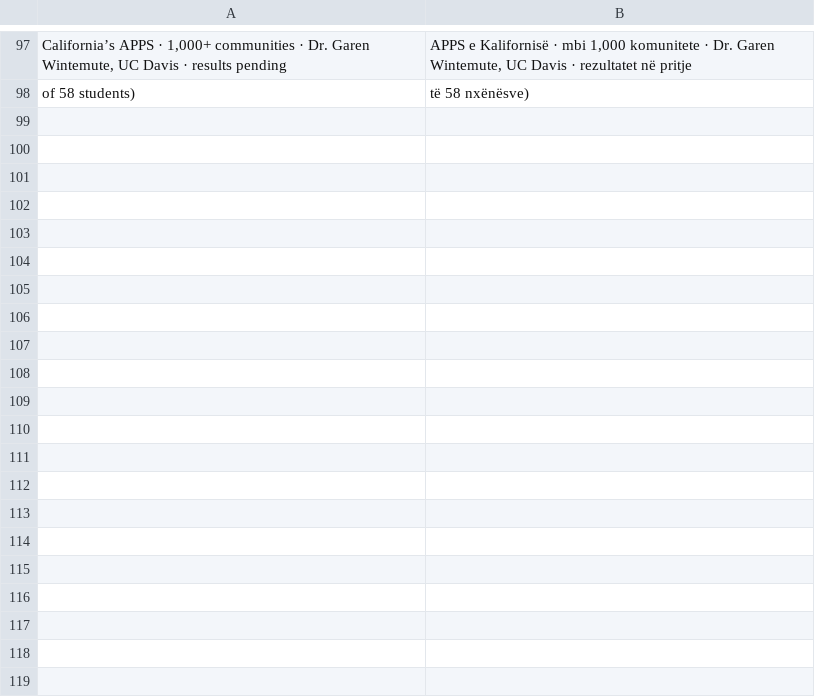
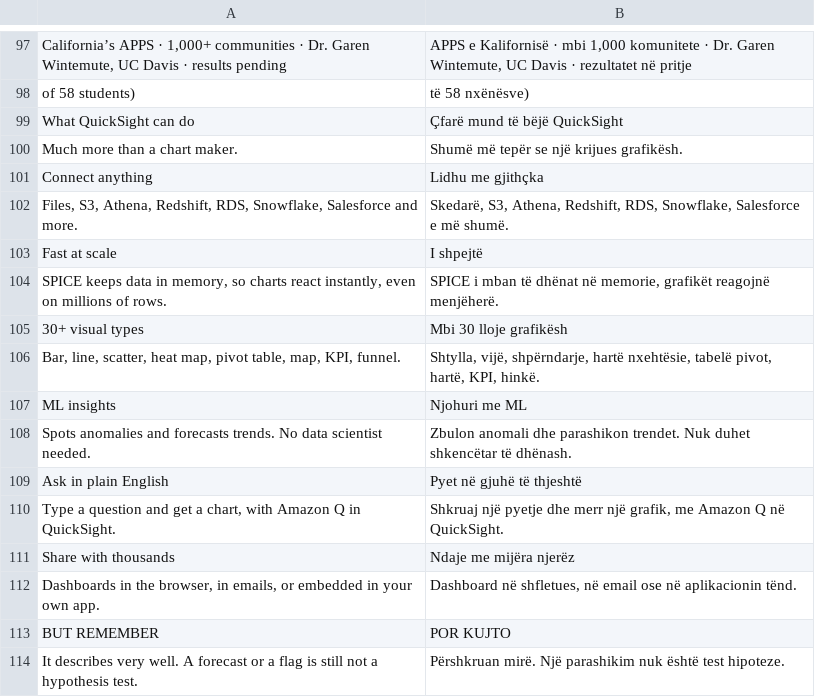
Before and after one commit to jasinua/Drawing-Conclusions-From-Data, a TSV file: .i18n/part6.tsv, drawn as a sheet; only a part is shown, gaps mark what is left out; the diff names each change by its address in the sheet, - before the commit and + after, or states it on an @@ line.

```diff
--- a/.i18n/part6.tsv
+++ b/.i18n/part6.tsv
+row 99: What QuickSight can do | Çfarë mund të bëjë QuickSight
+row 100: Much more than a chart maker. | Shumë më tepër se një krijues grafikësh.
+row 101: Connect anything | Lidhu me gjithçka
+row 102: Files, S3, Athena, Redshift, RDS, Snowflake, Salesforce and more. | Skedarë, S3, Athena, Redshift, RDS, Snowflake, Salesforce e më shumë.
+row 103: Fast at scale | I shpejtë
+row 104: SPICE keeps data in memory, so charts react instantly, even on millions of rows. | SPICE i mban të dhënat në memorie, grafikët reagojnë menjëherë.
+row 105: 30+ visual types | Mbi 30 lloje grafikësh
+row 106: Bar, line, scatter, heat map, pivot table, map, KPI, funnel. | Shtylla, vijë, shpërndarje, hartë nxehtësie, tabelë pivot, hartë, KPI, hinkë.
+row 107: ML insights | Njohuri me ML
+row 108: Spots anomalies and forecasts trends. No data scientist needed. | Zbulon anomali dhe parashikon trendet. Nuk duhet shkencëtar të dhënash.
+row 109: Ask in plain English | Pyet në gjuhë të thjeshtë
+row 110: Type a question and get a chart, with Amazon Q in QuickSight. | Shkruaj një pyetje dhe merr një grafik, me Amazon Q në QuickSight.
+row 111: Share with thousands | Ndaje me mijëra njerëz
+row 112: Dashboards in the browser, in emails, or embedded in your own app. | Dashboard në shfletues, në email ose në aplikacionin tënd.
+row 113: BUT REMEMBER | POR KUJTO
+row 114: It describes very well. A forecast or a flag is still not a hypothesis test. | Përshkruan mirë. Një parashikim nuk është test hipoteze.
```
Also changed, not shown: 4 other files.
